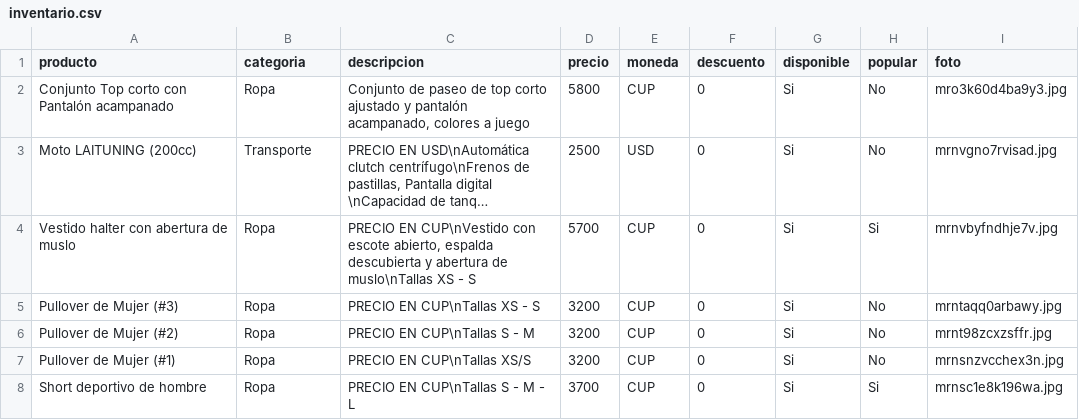
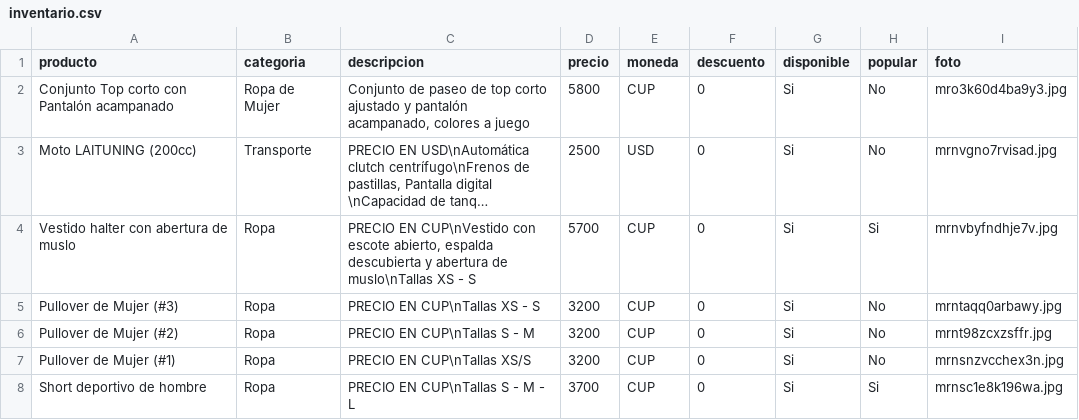
Before and after one commit to williamwolf92/tienda-online-camaguey, a CSV file: inventario.csv, drawn as a sheet; only a part is shown; long unchanged cells end in …; the diff names each change by its address in the sheet, - before the commit and + after, or states it on an @@ line.

Commit message:
Actualizar inventario - 16/7/2026, 6:59:11 p.m.

```diff
--- a/inventario.csv
+++ b/inventario.csv
-B2 (categoria): Ropa
+B2 (categoria): Ropa de Mujer
```
